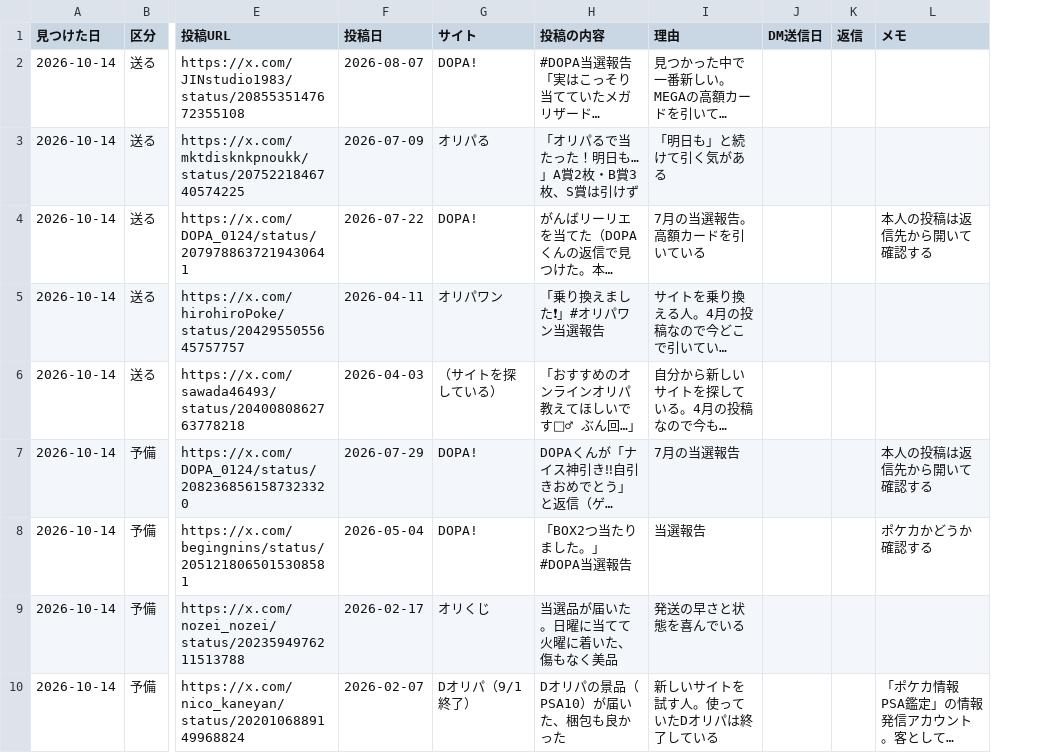
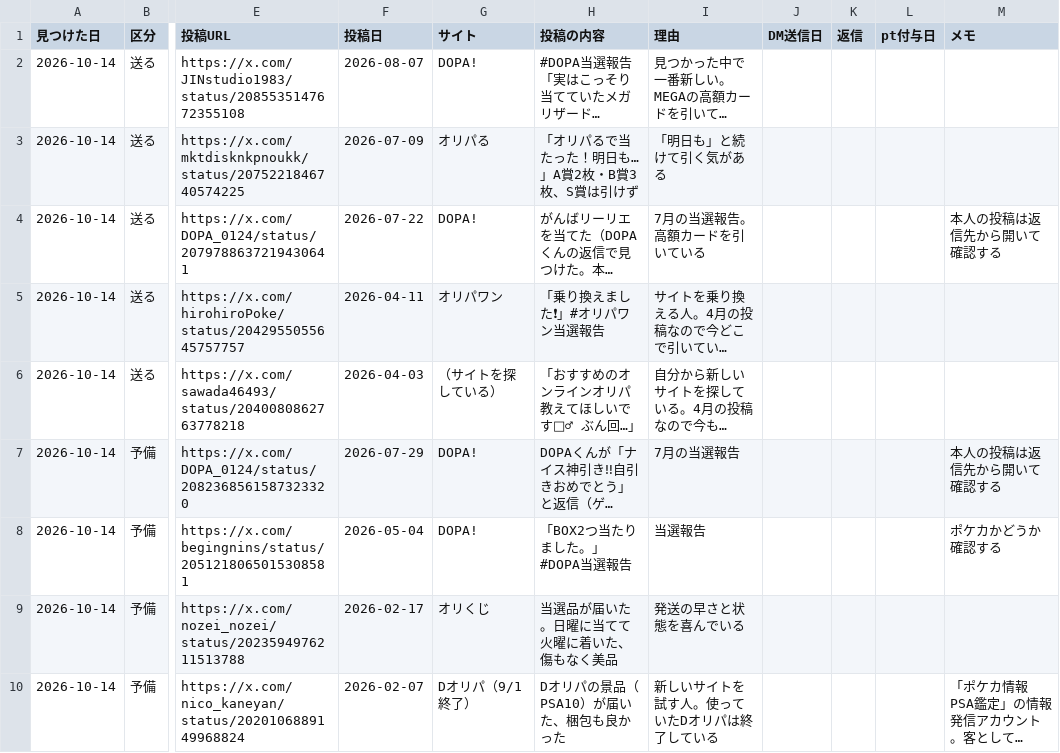
Before and after one commit to ktsuchida-cell/tsuchida-kazuki, a CSV file: docs/dm/DM候補リスト.csv, drawn as a sheet; only a part is shown, gaps mark what is left out; long unchanged cells end in …; the diff names each change by its address in the sheet, - before the commit and + after, or states it on an @@ line.

```diff
--- a/docs/dm/DM候補リスト.csv
+++ b/docs/dm/DM候補リスト.csv
+column L (pt付与日), empty
```
Also changed, not shown: 2 other files.
